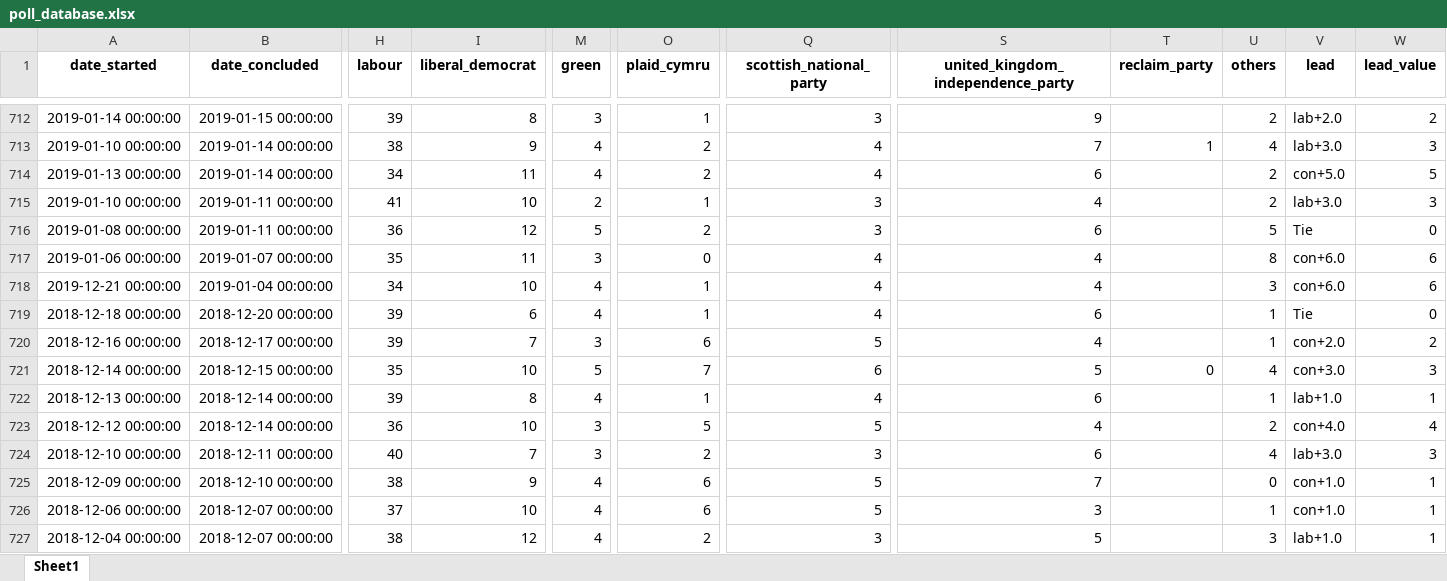
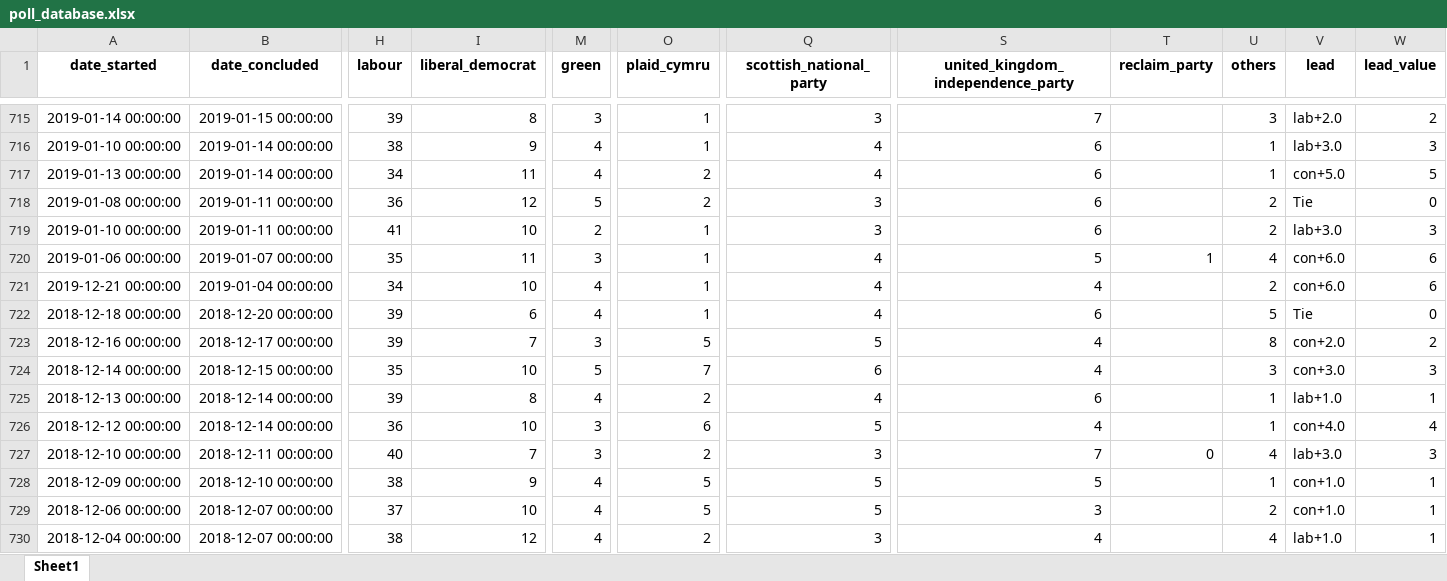
Before and after one commit to AndyLawton/uk_general_election_polls, an Excel workbook: poll_database/poll_database.xlsx, sheet Sheet1, drawn as a sheet; only a part is shown, gaps mark what is left out; values as stored, in another font and other column widths than the file's, no borders; removed rows and columns are numbered as before the commit, all else as after; rows hold the shown columns only; the diff covers the shown part only; the diff names each change by its address in the sheet, - before the commit and + after, or states it on an @@ line.

```diff
--- a/poll_database/poll_database.xlsx (sheet Sheet1)
+++ b/poll_database/poll_database.xlsx (sheet Sheet1)
-S715: 9
+S715: 7
-U715 (others): 2
+U715 (others): 3
-O716 (plaid_cymru): 2
+O716 (plaid_cymru): 1
-S716: 7
+S716: 6
-T716 (reclaim_party): 1
+T716 (reclaim_party): (empty)
-U716 (others): 4
+U716 (others): 1
-U717 (others): 2
+U717 (others): 1
-row 715: 2019-01-10 00:00:00 | 2019-01-11 00:00:00 | 41 | 10 | 2 | 1 | 3 | 4 |  | 2 | lab+3.0 | 3
-U718 (others): 5
+U718 (others): 2
+row 719: 2019-01-10 00:00:00 | 2019-01-11 00:00:00 | 41 | 10 | 2 | 1 | 3 | 6 |  | 2 | lab+3.0 | 3
-O720 (plaid_cymru): 0
+O720 (plaid_cymru): 1
-S720: 4
+S720: 5
-T720 (reclaim_party): (empty)
+T720 (reclaim_party): 1
-U720 (others): 8
+U720 (others): 4
-U721 (others): 3
+U721 (others): 2
-U722 (others): 1
+U722 (others): 5
-O723 (plaid_cymru): 6
+O723 (plaid_cymru): 5
-U723 (others): 1
+U723 (others): 8
-S724: 5
+S724: 4
-T724 (reclaim_party): 0
+T724 (reclaim_party): (empty)
-U724 (others): 4
+U724 (others): 3
-O725 (plaid_cymru): 1
+O725 (plaid_cymru): 2
-O726 (plaid_cymru): 5
+O726 (plaid_cymru): 6
-U726 (others): 2
+U726 (others): 1
-S727: 6
+S727: 7
-T727 (reclaim_party): (empty)
+T727 (reclaim_party): 0
-O728:O729 (plaid_cymru): 6
+O728:O729 (plaid_cymru): 5
-S728: 7
+S728: 5
-U728 (others): 0
+U728 (others): 1
-U729 (others): 1
+U729 (others): 2
-S730: 5
+S730: 4
-U730 (others): 3
+U730 (others): 4
```
Also changed, not shown: 16 added rows, 13 removed rows, 316 moved rows and 322 edited cells elsewhere in this sheet, 9 other files.
